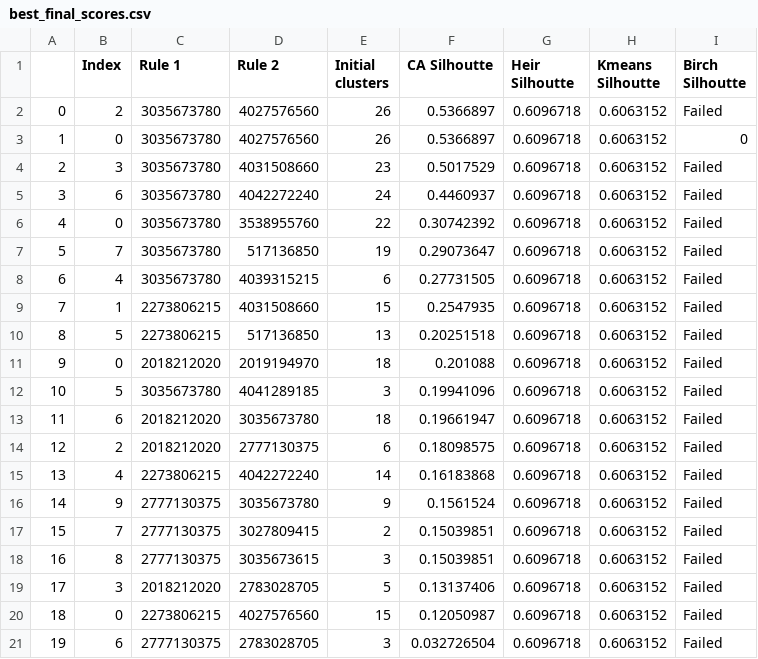
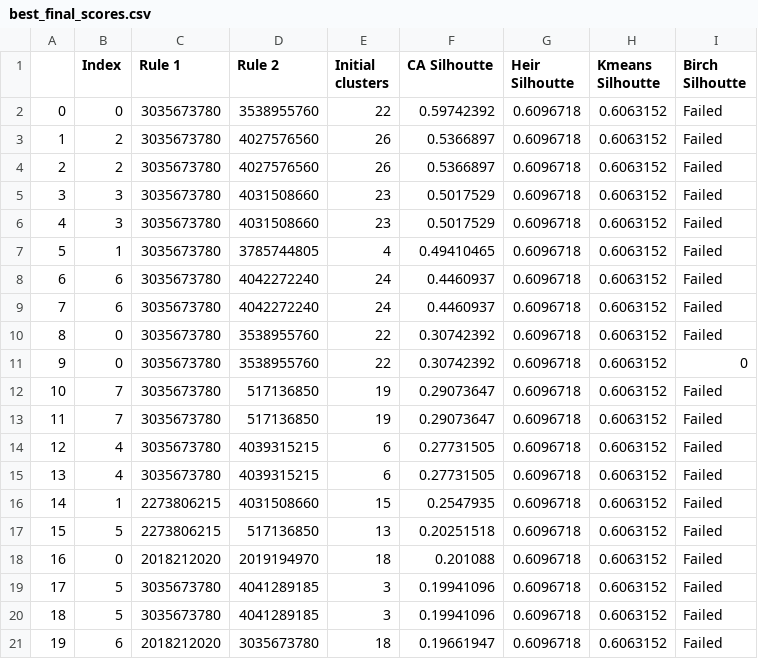
Before and after one commit to Viswonathan06/Reversible-Cellular-Automata-Clustering, a CSV file: .temp/Iris/Custers-2/best_final_scores.csv, drawn as a sheet; only a part is shown; the shorter side is filled out with more unchanged rows; addresses are those after the commit; the diff names each change by its address in the sheet, - before the commit and + after, or states it on an @@ line.

```diff
--- a/.temp/Iris/Custers-2/best_final_scores.csv
+++ b/.temp/Iris/Custers-2/best_final_scores.csv
+row 2: 0 | 0 | 3035673780 | 3538955760 | 22 | 0.59742392 | 0.6096718 | 0.6063152 | Failed
@@ column A renumbered from row 3 down @@
-B4 (Index): 0
+B4 (Index): 2
-I4 (Birch Silhoutte): 0
+I4 (Birch Silhoutte): Failed
+row 6: 4 | 3 | 3035673780 | 4031508660 | 23 | 0.5017529 | 0.6096718 | 0.6063152 | Failed
+row 7: 5 | 1 | 3035673780 | 3785744805 | 4 | 0.49410465 | 0.6096718 | 0.6063152 | Failed
+row 8: 6 | 6 | 3035673780 | 4042272240 | 24 | 0.4460937 | 0.6096718 | 0.6063152 | Failed
+row 11: 9 | 0 | 3035673780 | 3538955760 | 22 | 0.30742392 | 0.6096718 | 0.6063152 | 0
+row 13: 11 | 7 | 3035673780 | 517136850 | 19 | 0.29073647 | 0.6096718 | 0.6063152 | Failed
+row 14: 12 | 4 | 3035673780 | 4039315215 | 6 | 0.27731505 | 0.6096718 | 0.6063152 | Failed
+row 19: 17 | 5 | 3035673780 | 4041289185 | 3 | 0.19941096 | 0.6096718 | 0.6063152 | Failed
```
Also changed, not shown: .temp/Retail Dataset/Custers-2/best_final_scores.csv, 29 other files.
